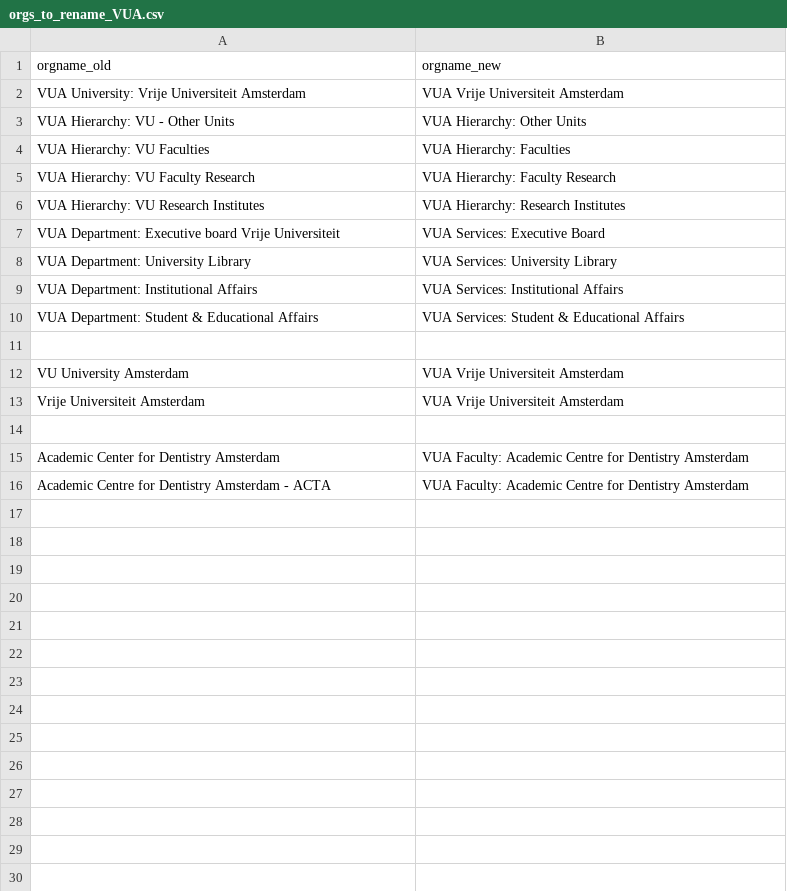
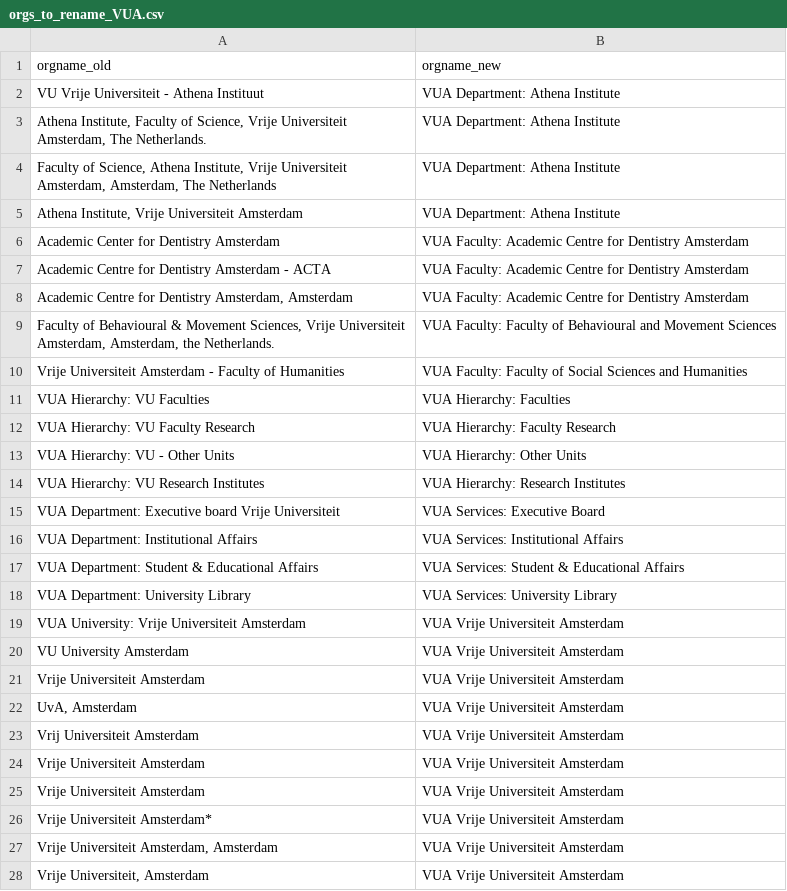
Before and after one commit to UtrechtUniversity/ricgraph, a CSV file: enhance/orgs_to_rename_VUA.csv, drawn as a sheet; only a part is shown; the diff covers the shown part only.

Commit message:
Added organizations to rename for UU, DUT, and VUA

```diff
--- a/enhance/orgs_to_rename_VUA.csv
+++ b/enhance/orgs_to_rename_VUA.csv
@@ -2,2 +2,9 @@
-"VUA University: Vrije Universiteit Amsterdam","VUA Vrije Universiteit Amsterdam"
-"VUA Hierarchy: VU - Other Units","VUA Hierarchy: Other Units"
+VU Vrije Universiteit - Athena Instituut,VUA Department: Athena Institute
+"Athena Institute, Faculty of Science, Vrije Universiteit Amsterdam, The Netherlands.",VUA Department: Athena Institute
+"Faculty of Science, Athena Institute, Vrije Universiteit Amsterdam, Amsterdam, The Netherlands",VUA Department: Athena Institute
+" Athena Institute, Vrije Universiteit Amsterdam",VUA Department: Athena Institute
+Academic Center for Dentistry Amsterdam,VUA Faculty: Academic Centre for Dentistry Amsterdam
+Academic Centre for Dentistry Amsterdam - ACTA,VUA Faculty: Academic Centre for Dentistry Amsterdam
+"Academic Centre for Dentistry Amsterdam, Amsterdam",VUA Faculty: Academic Centre for Dentistry Amsterdam
+"Faculty of Behavioural & Movement Sciences, Vrije Universiteit Amsterdam, Amsterdam, the Netherlands.",VUA Faculty: Faculty of Behavioural and Movement Sciences
+Vrije Universiteit Amsterdam - Faculty of Humanities,VUA Faculty: Faculty of Social Sciences and Humanities
@@ -5,0 +13 @@
+VUA Hierarchy: VU - Other Units,VUA Hierarchy: Other Units
@@ -8 +15,0 @@
-"VUA Department: University Library","VUA Services: University Library"
@@ -11 +18,2 @@
-
+VUA Department: University Library,VUA Services: University Library
+VUA University: Vrije Universiteit Amsterdam,VUA Vrije Universiteit Amsterdam
@@ -14,3 +22,7 @@
-
-"Academic Center for Dentistry Amsterdam","VUA Faculty: Academic Centre for Dentistry Amsterdam"
-"Academic Centre for Dentistry Amsterdam - ACTA","VUA Faculty: Academic Centre for Dentistry Amsterdam"
+"UvA, Amsterdam",VUA Vrije Universiteit Amsterdam
+Vrij Universiteit Amsterdam,VUA Vrije Universiteit Amsterdam
+Vrije Universiteit  Amsterdam,VUA Vrije Universiteit Amsterdam
+Vrije Universiteit Amsterdam,VUA Vrije Universiteit Amsterdam
+Vrije Universiteit Amsterdam*,VUA Vrije Universiteit Amsterdam
+"Vrije Universiteit Amsterdam, Amsterdam",VUA Vrije Universiteit Amsterdam
+"Vrije Universiteit, Amsterdam",VUA Vrije Universiteit Amsterdam
```
Also changed, not shown: 4 added rows elsewhere in this file, enhance/orgs_to_rename_DUT.csv, enhance/orgs_to_rename_UU.csv.
